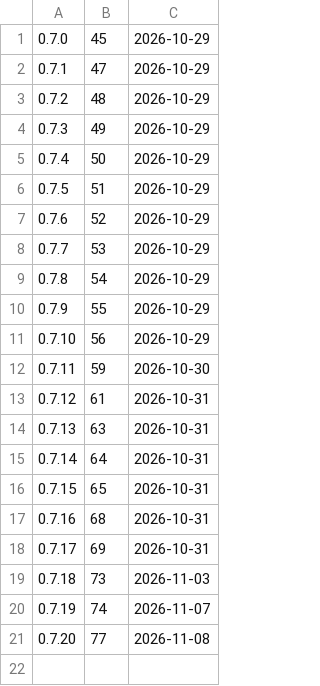
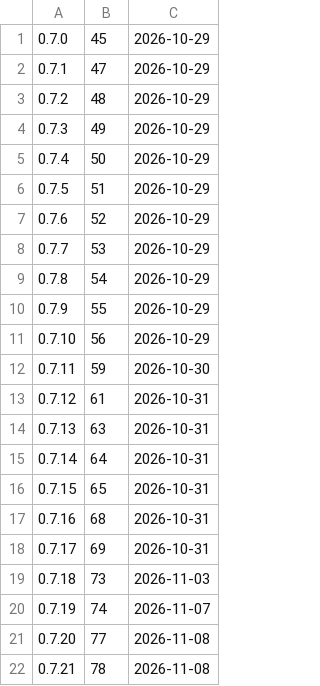
Before and after one commit to d2ntr5/pata-releases, a TSV file: builds.tsv, drawn as a sheet; the diff names each change by its address in the sheet, - before the commit and + after, or states it on an @@ line.

```diff
--- a/builds.tsv
+++ b/builds.tsv
+row 22: 0.7.21 | 78 | 2026-11-08
```
Also changed, not shown: 2 other files.
